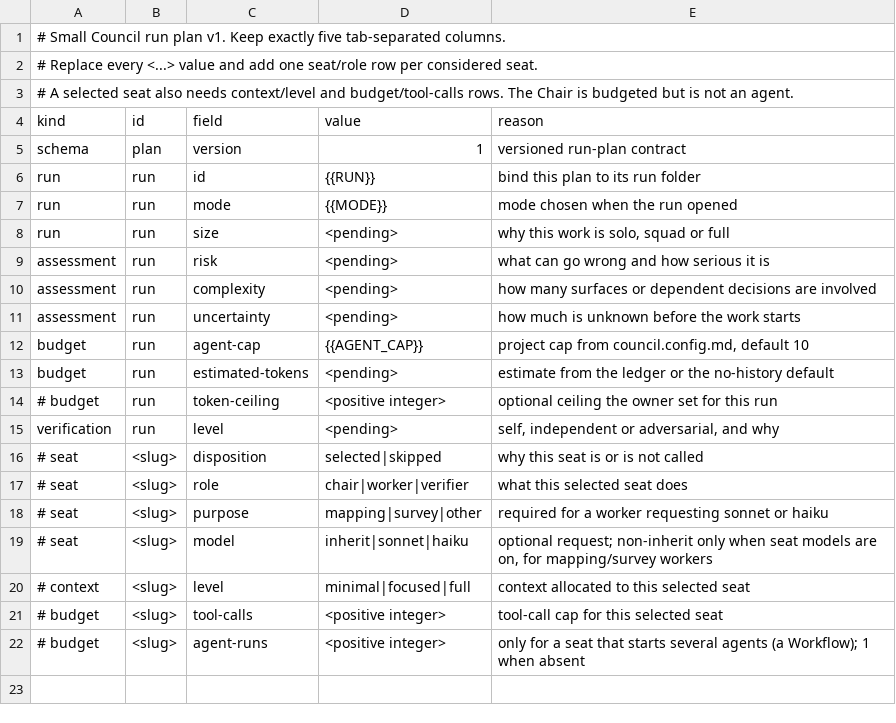
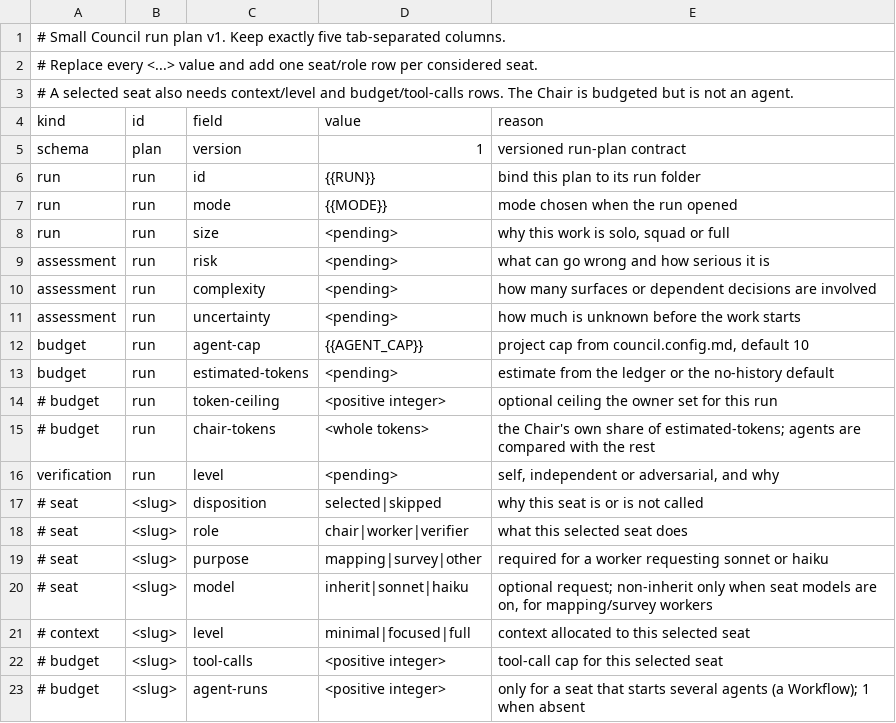
Before and after one commit to GuyGIGU/small-council, a TSV file: references/templates/run-plan.tsv, drawn as a sheet.

```diff
--- a/references/templates/run-plan.tsv
+++ b/references/templates/run-plan.tsv
@@ -14,2 +14,3 @@ budget	run	estimated-tokens	<pending>	estimate from the ledger or the no-history
 # budget	run	token-ceiling	<positive integer>	optional ceiling the owner set for this run
+# budget	run	chair-tokens	<whole tokens>	the Chair's own share of estimated-tokens; agents are compared with the rest
 verification	run	level	<pending>	self, independent or adversarial, and why
```
Also changed, not shown: 7 other files.
